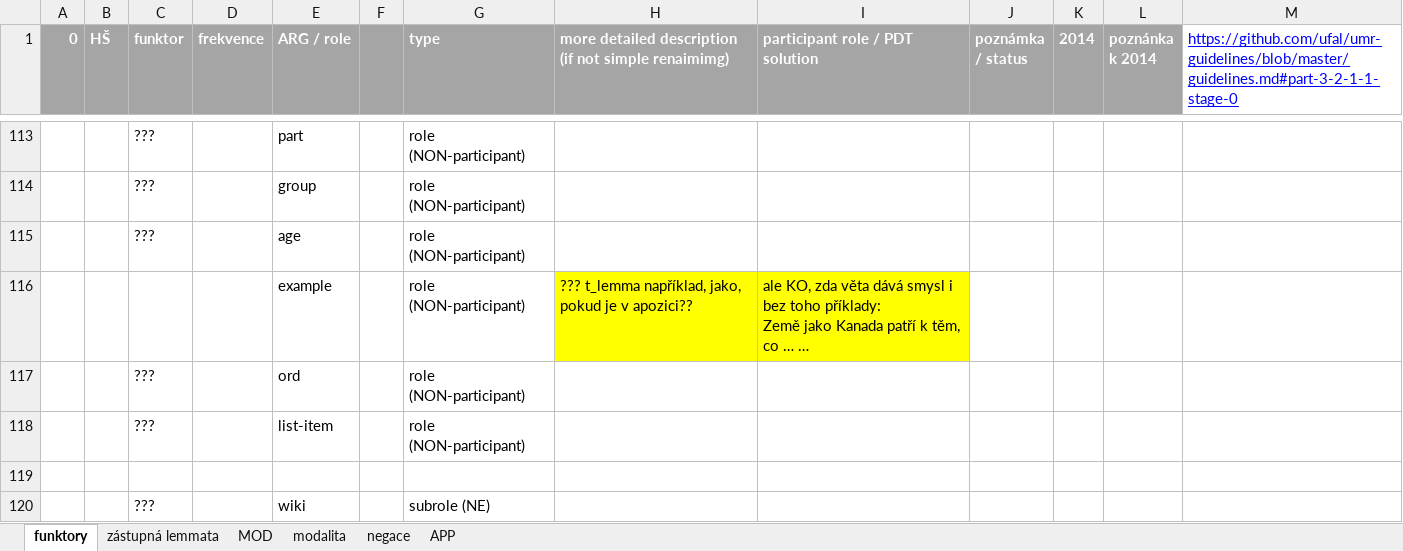
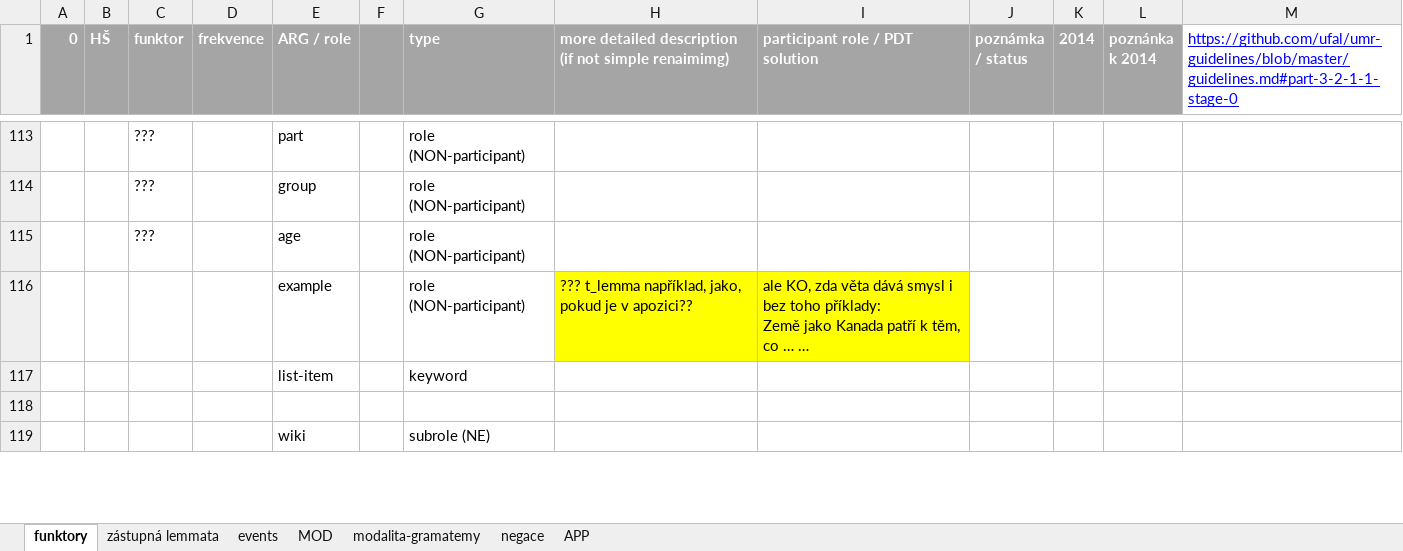
Before and after one commit to ufal/UMR, an Excel workbook: tecto2umr/pdt-c-functors-to-args.xlsx, sheet funktory, drawn as a sheet; only a part is shown, gaps mark what is left out; long unchanged cells end in …; values as stored, in another font and other column widths than the file's, no borders; charts and pictures not drawn; removed rows and columns are numbered as before the commit, all else as after; the diff covers the shown part only; the diff names each change by its address in the sheet, - before the commit and + after, or states it on an @@ line.

Commit message:
list of events; ALL discourse relations as non-events

```diff
--- a/tecto2umr/pdt-c-functors-to-args.xlsx (sheet funktory)
+++ b/tecto2umr/pdt-c-functors-to-args.xlsx (sheet funktory)
-sheet tab: modalita
+sheet tab: modalita-gramatemy
+sheet tab: events
-row 117:  |  | ??? |  | ord |  | role (NON-participant)
-row 118:  |  | ??? |  | list-item |  | role (NON-participant)
+row 117:  |  |  |  | list-item |  | keyword
-C119 (funktor): ???
+C119 (funktor): (empty)
```
Also changed, not shown: 1 added row, 14 edited cells and cell formats elsewhere in this sheet, charts or pictures, 1 other file.
